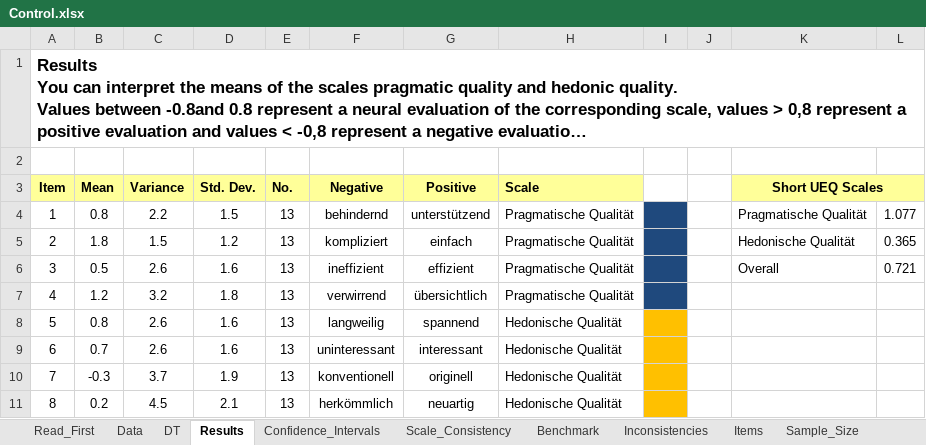
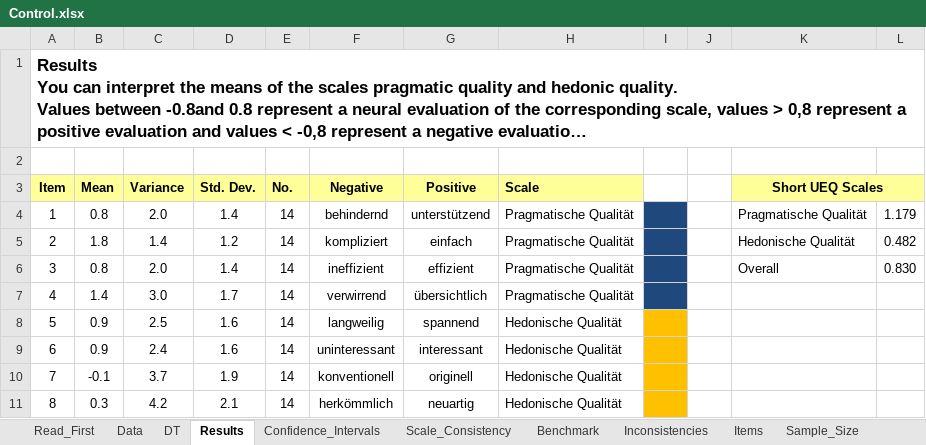
Before and after one commit to Trojan13/ma-ems, an Excel workbook: study/ueq_results/Control.xlsx, sheet Results, drawn as a sheet; long unchanged cells end in …; values as stored, in another font and other column widths than the file's, no borders; charts and pictures and conditional formats not drawn; the diff names each change by its address in the sheet, - before the commit and + after, or states it on an @@ line.

```diff
--- a/study/ueq_results/Control.xlsx (sheet Results)
+++ b/study/ueq_results/Control.xlsx (sheet Results)
-C4 (Variance): 2.2
+C4 (Variance): 2.0
-D4 (Std. Dev.): 1.5
+D4 (Std. Dev.): 1.4
-E4:E11 (No.): 13
+E4:E11 (No.): 14
-L4: 1.077
+L4: 1.179
-C5 (Variance): 1.5
+C5 (Variance): 1.4
-L5: 0.365
+L5: 0.482
-B6 (Mean): 0.5
+B6 (Mean): 0.8
-C6 (Variance): 2.6
+C6 (Variance): 2.0
-D6 (Std. Dev.): 1.6
+D6 (Std. Dev.): 1.4
-L6: 0.721
+L6: 0.830
-B7 (Mean): 1.2
+B7 (Mean): 1.4
-C7 (Variance): 3.2
+C7 (Variance): 3.0
-D7 (Std. Dev.): 1.8
+D7 (Std. Dev.): 1.7
-B8 (Mean): 0.8
+B8 (Mean): 0.9
-C8 (Variance): 2.6
+C8 (Variance): 2.5
-B9 (Mean): 0.7
+B9 (Mean): 0.9
-C9 (Variance): 2.6
+C9 (Variance): 2.4
-B10 (Mean): -0.3
+B10 (Mean): -0.1
-B11 (Mean): 0.2
+B11 (Mean): 0.3
-C11 (Variance): 4.5
+C11 (Variance): 4.2
```
Also changed, not shown: sheet Confidence_Intervals, sheet DT, sheet Inconsistencies, sheet Data, sheet Sample_Size, sheet Scale_Consistency, 1 more sheet, formulas that keep their value, charts or pictures, study/ueq_results/EMS.xlsx, study/ueq_results/EMSVisual.xlsx, 5 other files.
